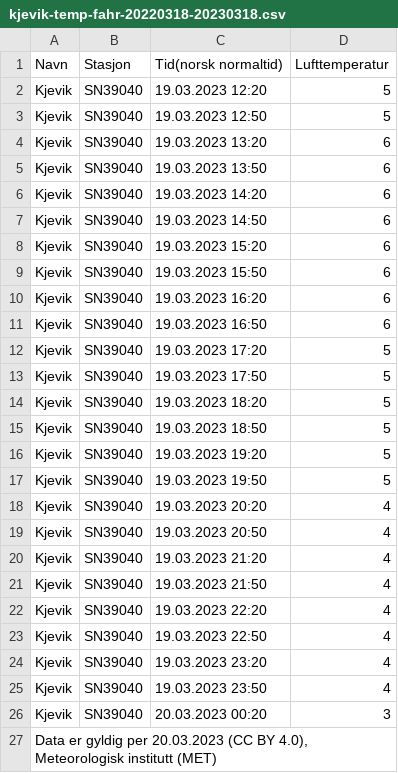
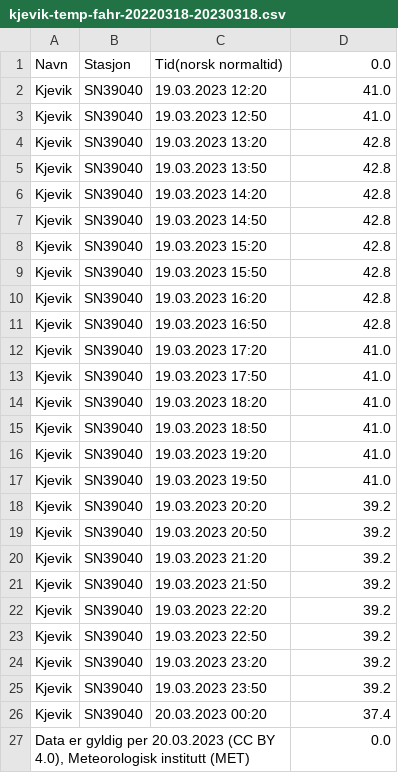
Before and after one commit to HermanKE/minyr, a CSV file: kjevik-temp-fahr-20220318-20230318.csv, drawn as a sheet.

Commit message:
Konvertering av CtilF av table.csv fungerer

```diff
--- a/kjevik-temp-fahr-20220318-20230318.csv
+++ b/kjevik-temp-fahr-20220318-20230318.csv
@@ -1,27 +1,27 @@
-Navn;Stasjon;Tid(norsk normaltid);Lufttemperatur
-Kjevik;SN39040;19.03.2023 12:20;5
-Kjevik;SN39040;19.03.2023 12:50;5
-Kjevik;SN39040;19.03.2023 13:20;6
-Kjevik;SN39040;19.03.2023 13:50;6
-Kjevik;SN39040;19.03.2023 14:20;6
-Kjevik;SN39040;19.03.2023 14:50;6
-Kjevik;SN39040;19.03.2023 15:20;6
-Kjevik;SN39040;19.03.2023 15:50;6
-Kjevik;SN39040;19.03.2023 16:20;6
-Kjevik;SN39040;19.03.2023 16:50;6
-Kjevik;SN39040;19.03.2023 17:20;5
-Kjevik;SN39040;19.03.2023 17:50;5
-Kjevik;SN39040;19.03.2023 18:20;5
-Kjevik;SN39040;19.03.2023 18:50;5
-Kjevik;SN39040;19.03.2023 19:20;5
-Kjevik;SN39040;19.03.2023 19:50;5
-Kjevik;SN39040;19.03.2023 20:20;4
-Kjevik;SN39040;19.03.2023 20:50;4
-Kjevik;SN39040;19.03.2023 21:20;4
-Kjevik;SN39040;19.03.2023 21:50;4
-Kjevik;SN39040;19.03.2023 22:20;4
-Kjevik;SN39040;19.03.2023 22:50;4
-Kjevik;SN39040;19.03.2023 23:20;4
-Kjevik;SN39040;19.03.2023 23:50;4
-Kjevik;SN39040;20.03.2023 00:20;3
-Data er gyldig per 20.03.2023 (CC BY 4.0), Meteorologisk institutt (MET);;;
+Navn;Stasjon;Tid(norsk normaltid);0.0
+Kjevik;SN39040;19.03.2023 12:20;41.0
+Kjevik;SN39040;19.03.2023 12:50;41.0
+Kjevik;SN39040;19.03.2023 13:20;42.8
+Kjevik;SN39040;19.03.2023 13:50;42.8
+Kjevik;SN39040;19.03.2023 14:20;42.8
+Kjevik;SN39040;19.03.2023 14:50;42.8
+Kjevik;SN39040;19.03.2023 15:20;42.8
+Kjevik;SN39040;19.03.2023 15:50;42.8
+Kjevik;SN39040;19.03.2023 16:20;42.8
+Kjevik;SN39040;19.03.2023 16:50;42.8
+Kjevik;SN39040;19.03.2023 17:20;41.0
+Kjevik;SN39040;19.03.2023 17:50;41.0
+Kjevik;SN39040;19.03.2023 18:20;41.0
+Kjevik;SN39040;19.03.2023 18:50;41.0
+Kjevik;SN39040;19.03.2023 19:20;41.0
+Kjevik;SN39040;19.03.2023 19:50;41.0
+Kjevik;SN39040;19.03.2023 20:20;39.2
+Kjevik;SN39040;19.03.2023 20:50;39.2
+Kjevik;SN39040;19.03.2023 21:20;39.2
+Kjevik;SN39040;19.03.2023 21:50;39.2
+Kjevik;SN39040;19.03.2023 22:20;39.2
+Kjevik;SN39040;19.03.2023 22:50;39.2
+Kjevik;SN39040;19.03.2023 23:20;39.2
+Kjevik;SN39040;19.03.2023 23:50;39.2
+Kjevik;SN39040;20.03.2023 00:20;37.4
+Data er gyldig per 20.03.2023 (CC BY 4.0), Meteorologisk institutt (MET);;;0.0
```
Also changed, not shown: 3 other files.
